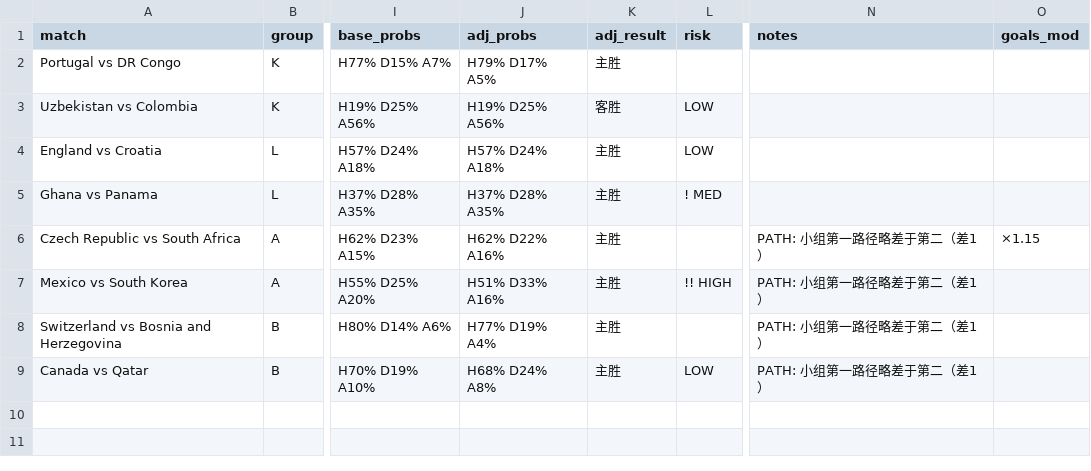
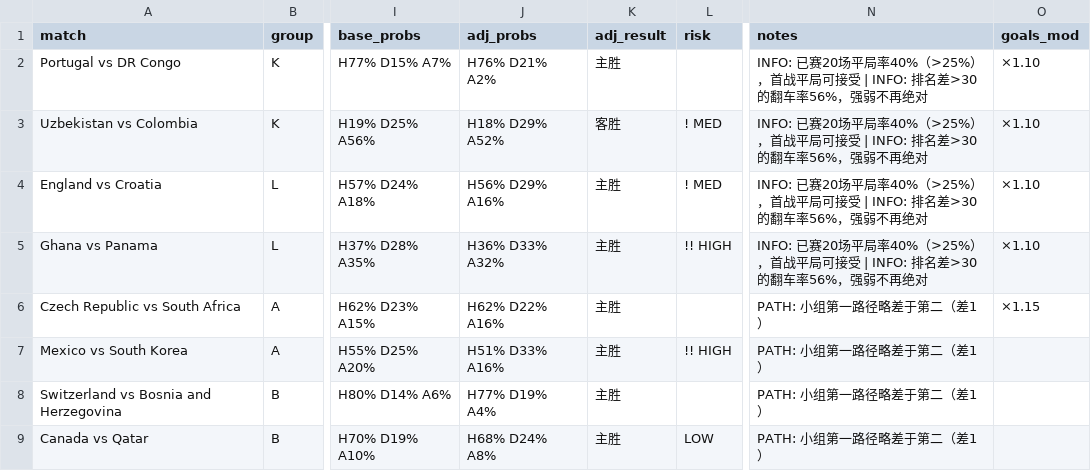
Before and after one commit to huangjialing0010/worldcup-2026-predict, a CSV file: output/predictions_with_context.csv, drawn as a sheet; only a part is shown, gaps mark what is left out; the diff names each change by its address in the sheet, - before the commit and + after, or states it on an @@ line.

Commit message:
daily: 6/17 predictions with motivation refinements

```diff
--- a/output/predictions_with_context.csv
+++ b/output/predictions_with_context.csv
-J2 (adj_probs): H79% D17% A5%
+J2 (adj_probs): H76% D21% A2%
-N2:N5 (notes): (empty)
+N2:N5 (notes): INFO: 已赛20场平局率40%（>25%），首战平局可接受 | INFO: 排名差>30的翻车率56%，强弱不再绝对
-O2:O5 (goals_mod): (empty)
+O2:O5 (goals_mod): ×1.10
-J3 (adj_probs): H19% D25% A56%
+J3 (adj_probs): H18% D29% A52%
-L3:L4 (risk): LOW
+L3:L4 (risk): ! MED
-J4 (adj_probs): H57% D24% A18%
+J4 (adj_probs): H56% D29% A16%
-J5 (adj_probs): H37% D28% A35%
+J5 (adj_probs): H36% D33% A32%
-L5 (risk): ! MED
+L5 (risk): !! HIGH
```
Also changed, not shown: 1 other file.
